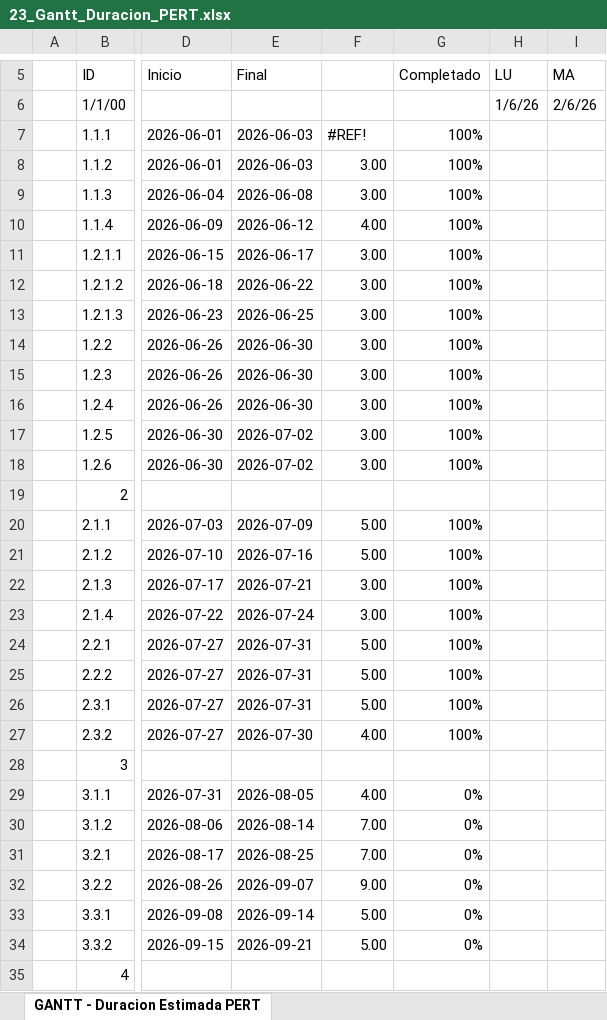
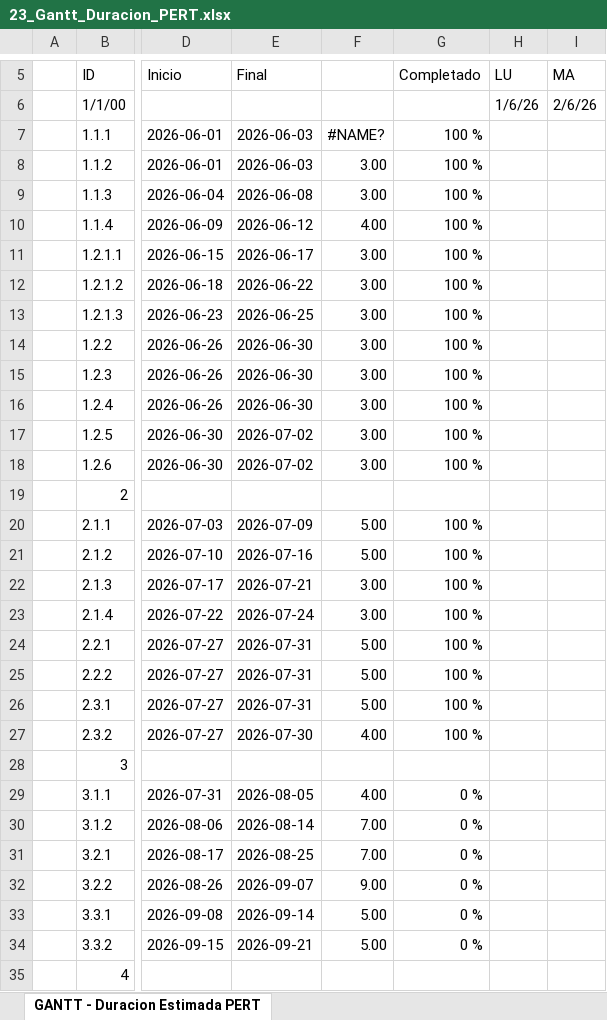
Before and after one commit to MCortinez-dev/gestion-proyectos, an Excel workbook: docs/23_Gantt_Duracion_PERT.xlsx, sheet GANTT - Duracion Estimada PERT, drawn as a sheet; only a part is shown, gaps mark what is left out; values as stored, in another font and other column widths than the file's, no cell formats; charts and pictures and conditional formats and table styles not drawn; the diff covers the shown part only; the diff names each change by its address in the sheet, - before the commit and + after, or states it on an @@ line.

```diff
--- a/docs/23_Gantt_Duracion_PERT.xlsx (sheet GANTT - Duracion Estimada PERT)
+++ b/docs/23_Gantt_Duracion_PERT.xlsx (sheet GANTT - Duracion Estimada PERT)
-F7: #REF!
+F7: #NAME?
-G7:G18: 100%
+G7:G18: 100 %
-G20:G27: 100%
+G20:G27: 100 %
-G29:G34: 0%
+G29:G34: 0 %
```
Also changed, not shown: 26 edited cells elsewhere in this sheet, cell formats, charts or pictures, docs/13_EDT_Gestion_Proyecto.xlsx, docs/14_EDT_Analisis_Diseno.xlsx, 14 other files.
